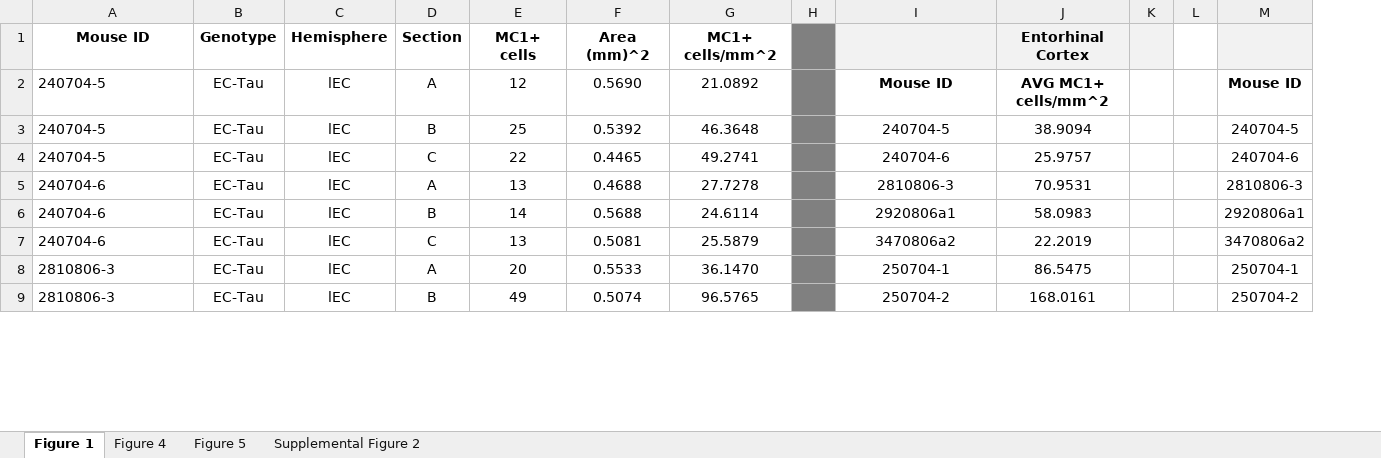
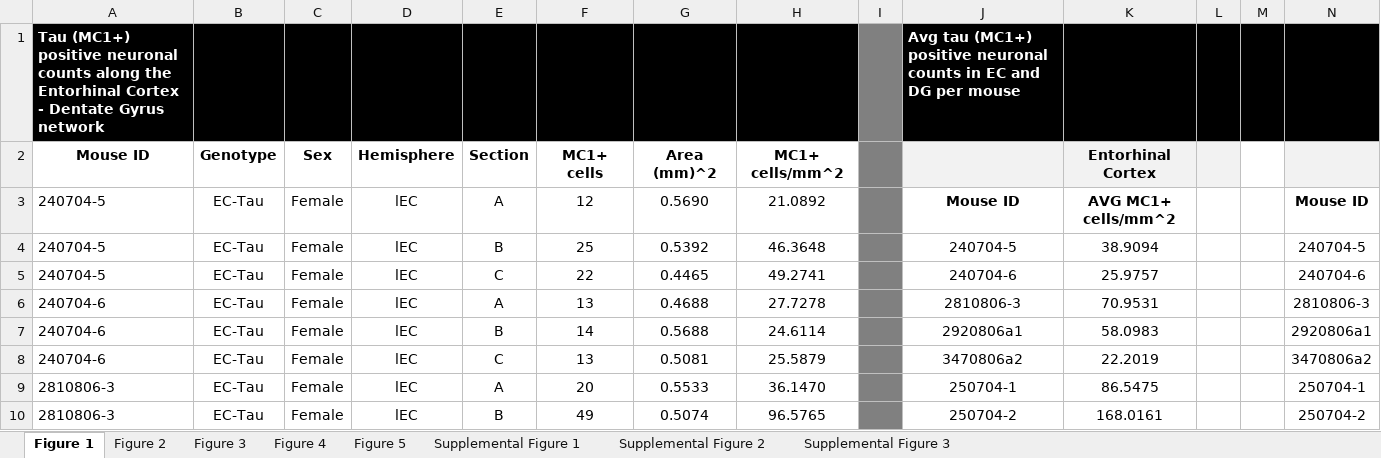
Before and after one commit to HussainiLab/PLOS-Biology-manuscript-data, an Excel workbook: Rodriguez et al - PLOS Bio - Source data v2.xlsx, sheet Figure 1, drawn as a sheet; only a part is shown; values as stored, in another font and other column widths than the file's, no borders; addresses are those after the commit; rows hold the shown columns only; the diff names each change by its address in the sheet, - before the commit and + after, or states it on an @@ line.

```diff
--- a/Rodriguez et al - PLOS Bio - Source data v2.xlsx (sheet Figure 1)
+++ b/Rodriguez et al - PLOS Bio - Source data v2.xlsx (sheet Figure 1)
+sheet tab: Figure 2
+sheet tab: Figure 3
+sheet tab: Supplemental Figure 1
+sheet tab: Supplemental Figure 3
+column C, rows 2-10: Sex | Female | Female | Female | Female | Female | Female | Female | Female
+row 1: Tau (MC1+) positive neuronal counts along the Entorhinal Cortex - Dentate Gyrus network |  |  |  |  |  |  |  |  | Avg tau (MC1+) positive neuronal counts in EC and DG per mouse
```
Also changed, not shown: sheet Supplemental Figure 2, sheet Figure 5, sheet Figure 4.
